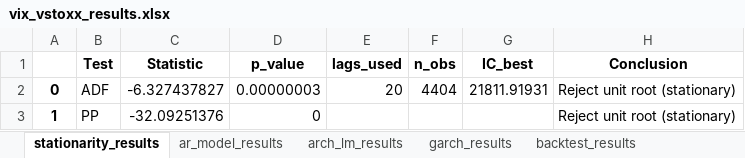
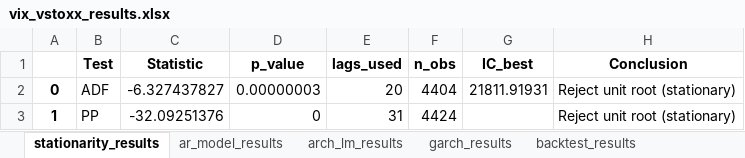
Before and after one commit to elis340/vix-vstoxx-project, an Excel workbook: vix_vstoxx_results.xlsx, sheet stationarity_results, drawn as a sheet; values as stored, in another font and other column widths than the file's, no borders; the diff names each change by its address in the sheet, - before the commit and + after, or states it on an @@ line.

```diff
--- a/vix_vstoxx_results.xlsx (sheet stationarity_results)
+++ b/vix_vstoxx_results.xlsx (sheet stationarity_results)
-E3 (lags_used): (empty)
+E3 (lags_used): 31
-F3 (n_obs): (empty)
+F3 (n_obs): 4424
```
Also changed, not shown: sheet forecast_results, sheet arch_lm_results, sheet garch_results, 6 other files.
